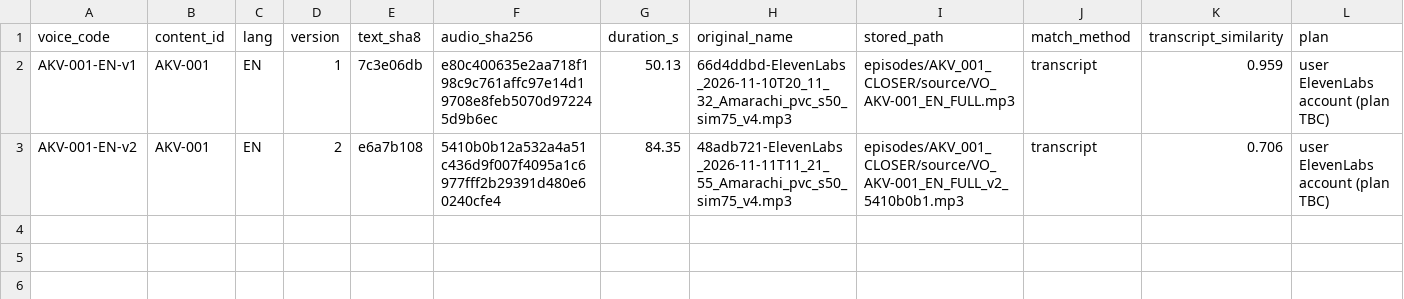
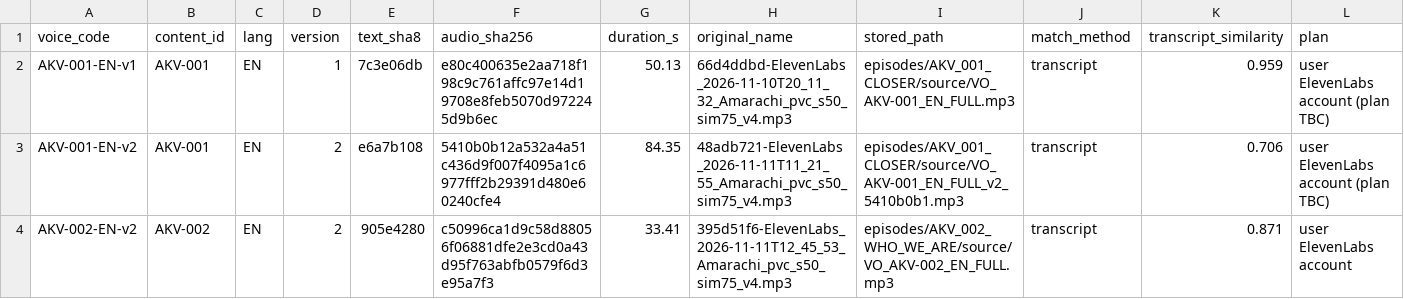
Before and after one commit to DRDGB/motion-marketing-studio, a CSV file: clients/akuma-pharma/VOICE_MANIFEST.csv, drawn as a sheet; only a part is shown; rows hold the shown columns only; the diff names each change by its address in the sheet, - before the commit and + after, or states it on an @@ line.

```diff
--- a/clients/akuma-pharma/VOICE_MANIFEST.csv
+++ b/clients/akuma-pharma/VOICE_MANIFEST.csv
+row 4: AKV-002-EN-v2 | AKV-002 | EN | 2 | 905e4280 | c50996ca1d9c58d88056f06881dfe2e3cd0a43d95f763abfb0579f6d3e95a7f3 | 33.41 | 395d51f6-ElevenLabs_2026-11-11T12_45_53_Amarachi_pvc_s50_sim75_v4.mp3 | episodes/AKV_002_WHO_WE_ARE/source/VO_AKV-002_EN_FULL.mp3 | transcript | 0.871 | user ElevenLabs account
```
Also changed, not shown: clients/akuma-pharma/VOICE_REQUESTS.csv, 7 other files.
